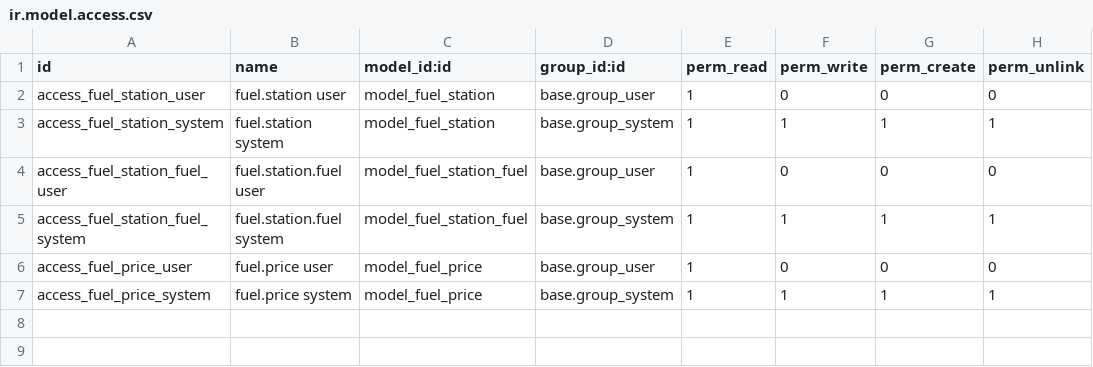
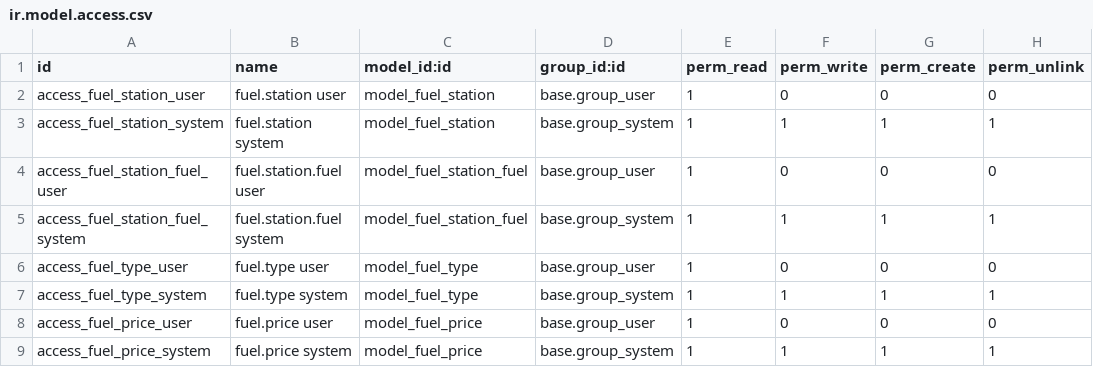
Before and after one commit to Heisen-burger/multi-addons, a CSV file: fuel_price_observatory/security/ir.model.access.csv, drawn as a sheet; the diff names each change by its address in the sheet, - before the commit and + after, or states it on an @@ line.

Commit message:
[19.0][ADD] fuel_price_observatory: cache the MIMIT fuel families
fuel.type keeps the families of GET /ospzApi/registry/fuels with their
code and the order the registry publishes. The station sync refreshes
them every day, the price sync fills them on first run, and the Telegram
keyboard reads them instead of a hardcoded list.

The registry ids read "<code>-<mode>": -1 self service, -0 served, -x
either. Checked against the data: a regional search with 2-1 returns
every self row and only the served rows of those same stations, 2-0 the
other way round, and on the 922 stations selling diesel both ways self
never costs more, 0.169 less on average.

```diff
--- a/fuel_price_observatory/security/ir.model.access.csv
+++ b/fuel_price_observatory/security/ir.model.access.csv
+row 6: access_fuel_type_user | fuel.type user | model_fuel_type | base.group_user | 1 | 0 | 0 | 0
+row 7: access_fuel_type_system | fuel.type system | model_fuel_type | base.group_system | 1 | 1 | 1 | 1
```
Also changed, not shown: 12 other files.
